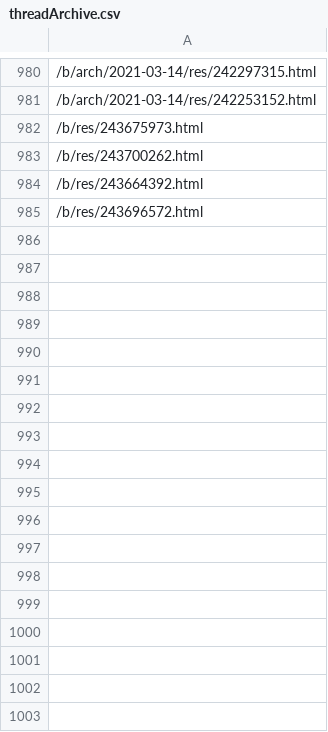
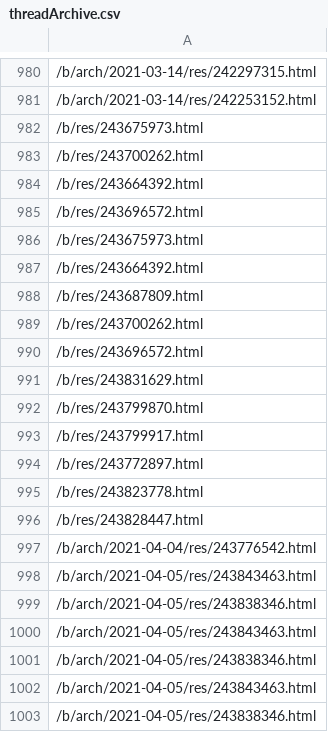
Before and after one commit to Protosnake/memescript, a CSV file: threadArchive.csv, drawn as a sheet; only a part is shown, gaps mark what is left out; the diff names each change by its address in the sheet, - before the commit and + after, or states it on an @@ line.

```diff
--- a/threadArchive.csv
+++ b/threadArchive.csv
+row 986: /b/res/243675973.html
+row 987: /b/res/243664392.html
+row 988: /b/res/243687809.html
+row 989: /b/res/243700262.html
+row 990: /b/res/243696572.html
+row 991: /b/res/243831629.html
+row 992: /b/res/243799870.html
+row 993: /b/res/243799917.html
+row 994: /b/res/243772897.html
+row 995: /b/res/243823778.html
+row 996: /b/res/243828447.html
+row 997: /b/arch/2021-04-04/res/243776542.html
+row 998: /b/arch/2021-04-05/res/243843463.html
+row 999: /b/arch/2021-04-05/res/243838346.html
+row 1000: /b/arch/2021-04-05/res/243843463.html
+row 1001: /b/arch/2021-04-05/res/243838346.html
+row 1002: /b/arch/2021-04-05/res/243843463.html
+row 1003: /b/arch/2021-04-05/res/243838346.html
```
Also changed, not shown: 8 other files.
